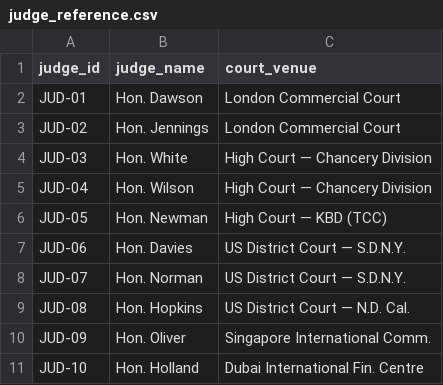
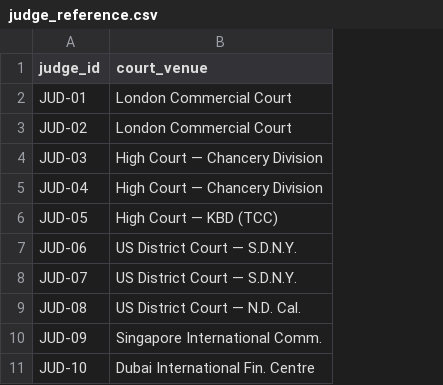
Before and after one commit to daranandu07-dot/litigation-court-analytics, a CSV file: data/judge_reference.csv, drawn as a sheet; the diff names each change by its address in the sheet, - before the commit and + after, or states it on an @@ line.

```diff
--- a/data/judge_reference.csv
+++ b/data/judge_reference.csv
-column B (judge_name), rows 2-11: Hon. Dawson | Hon. Jennings | Hon. White | Hon. Wilson | Hon. Newman | Hon. Davies | Hon. Norman | Hon. Hopkins | Hon. Oliver | Hon. Holland
```
Also changed, not shown: results/aft_time_ratios.csv, results/cox_hazard_ratios.csv, 26 other files.
